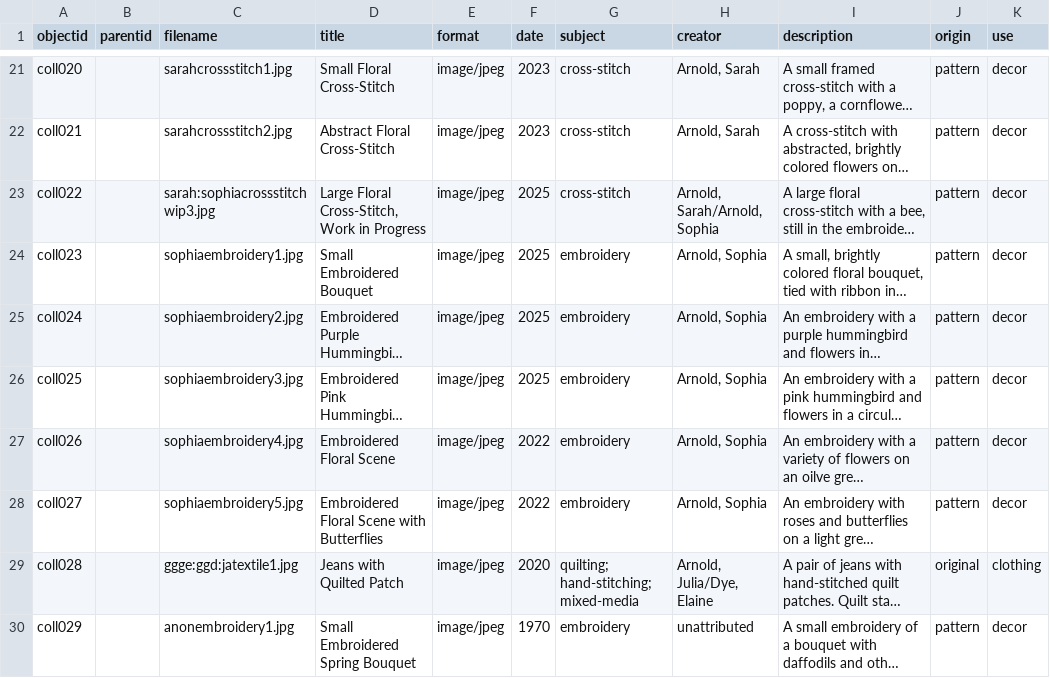
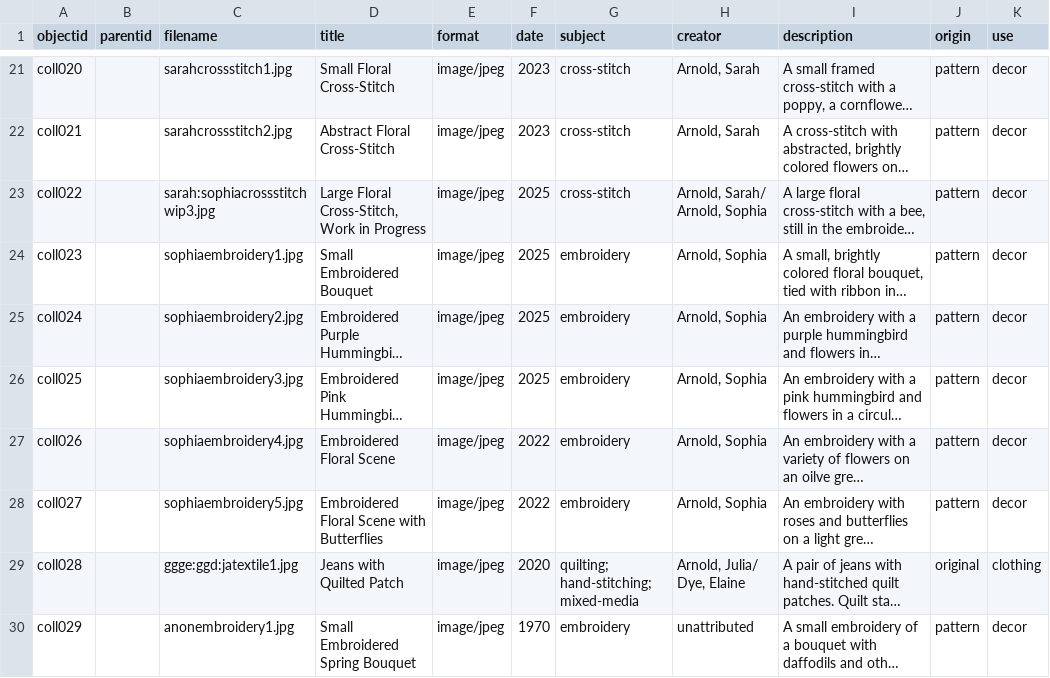
Before and after one commit to jjuliaarnoldd/DigitalLibrariesFinalProject, a CSV file: _data/revisedmetadata.csv, drawn as a sheet; only a part is shown, gaps mark what is left out; long unchanged cells end in …; the diff names each change by its address in the sheet, - before the commit and + after, or states it on an @@ line.

Commit message:
Update revisedmetadata.csv

```diff
--- a/_data/revisedmetadata.csv
+++ b/_data/revisedmetadata.csv
-H23 (creator): Arnold, Sarah/Arnold, Sophia
+H23 (creator): Arnold, Sarah/ Arnold, Sophia
-H29 (creator): Arnold, Julia/Dye, Elaine
+H29 (creator): Arnold, Julia/ Dye, Elaine
```
